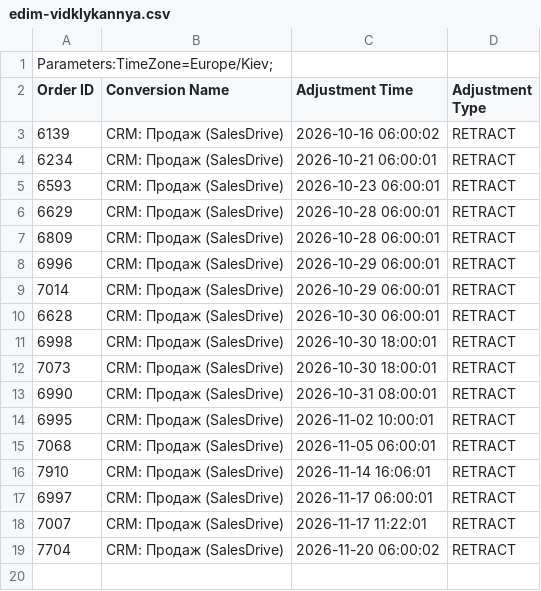
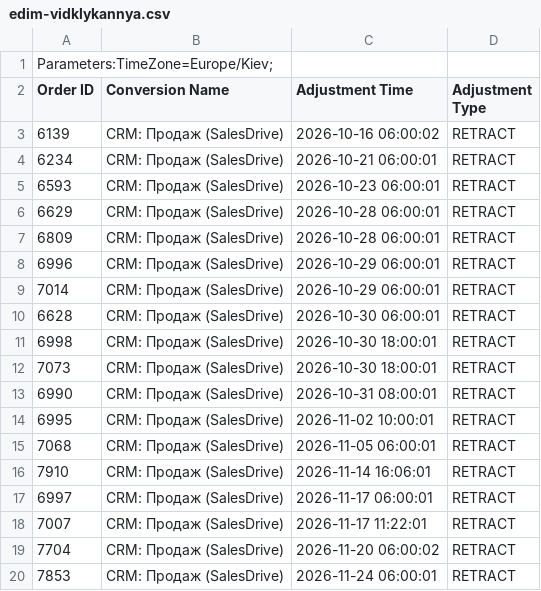
Before and after one commit to enagrosvit-beep/pub, a CSV file: konversii/edim-vidklykannya.csv, drawn as a sheet.

```diff
--- a/konversii/edim-vidklykannya.csv
+++ b/konversii/edim-vidklykannya.csv
@@ -19 +19,2 @@ Order ID,Conversion Name,Adjustment Time,Adjustment Type
 7704,CRM: Продаж (SalesDrive),2026-11-20 06:00:02,RETRACT
+7853,CRM: Продаж (SalesDrive),2026-11-24 06:00:01,RETRACT
```
Also changed, not shown: konversii/edim-prodazhi.csv, konversii/harbuz-prodazhi.csv, 3 other files.
